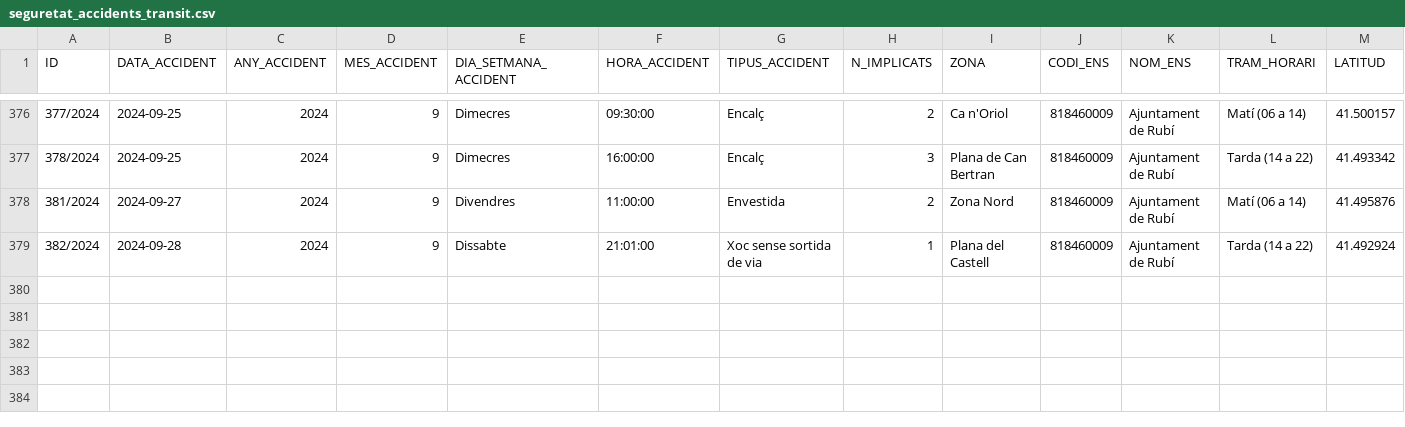
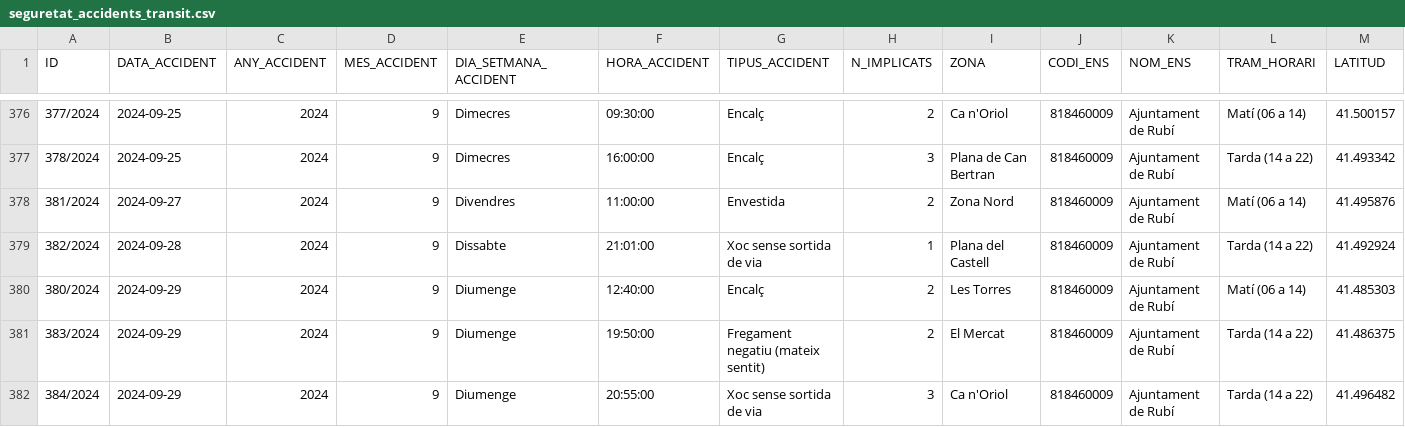
Before and after one commit to ajrubi/opendata, a CSV file: datasets/csv/seguretat_accidents_transit.csv, drawn as a sheet; only a part is shown, gaps mark what is left out; rows hold the shown columns only; the diff names each change by its address in the sheet, - before the commit and + after, or states it on an @@ line.

Commit message:
Pujada dels datasets en data 30-03-2025

```diff
--- a/datasets/csv/seguretat_accidents_transit.csv
+++ b/datasets/csv/seguretat_accidents_transit.csv
+row 380: 380/2024 | 2024-09-29 | 2024 | 9 | Diumenge | 12:40:00 | Encalç | 2 | Les Torres | 818460009 | Ajuntament de Rubí | Matí (06 a 14) | 41.485303
+row 381: 383/2024 | 2024-09-29 | 2024 | 9 | Diumenge | 19:50:00 | Fregament negatiu (mateix sentit) | 2 | El Mercat | 818460009 | Ajuntament de Rubí | Tarda (14 a 22) | 41.486375
+row 382: 384/2024 | 2024-09-29 | 2024 | 9 | Diumenge | 20:55:00 | Xoc sense sortida de via | 3 | Ca n'Oriol | 818460009 | Ajuntament de Rubí | Tarda (14 a 22) | 41.496482
```
Also changed, not shown: datasets/csv/public_cataleg_tramits.csv, datasets/csv/public_plaestrategic.csv, 6 other files.
